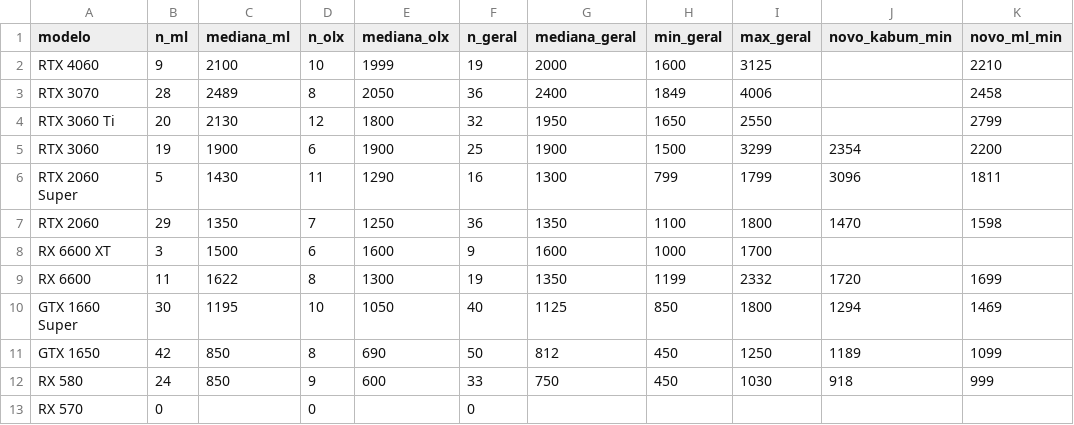
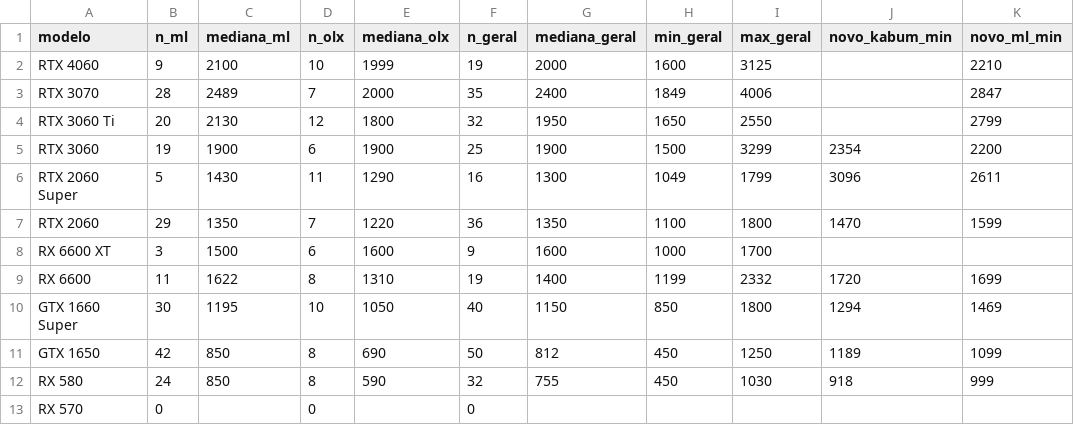
Before and after one commit to caio-eps/precojusto-dados, a CSV file: medianas.csv, drawn as a sheet.

```diff
--- a/medianas.csv
+++ b/medianas.csv
@@ -2,12 +2,12 @@ modelo,n_ml,mediana_ml,n_olx,mediana_olx,n_geral,mediana_geral,min_geral,max_ger
 RTX 4060,9,2100,10,1999,19,2000,1600,3125,,2210
-RTX 3070,28,2489,8,2050,36,2400,1849,4006,,2458
+RTX 3070,28,2489,7,2000,35,2400,1849,4006,,2847
 RTX 3060 Ti,20,2130,12,1800,32,1950,1650,2550,,2799
 RTX 3060,19,1900,6,1900,25,1900,1500,3299,2354,2200
-RTX 2060 Super,5,1430,11,1290,16,1300,799,1799,3096,1811
-RTX 2060,29,1350,7,1250,36,1350,1100,1800,1470,1598
+RTX 2060 Super,5,1430,11,1290,16,1300,1049,1799,3096,2611
+RTX 2060,29,1350,7,1220,36,1350,1100,1800,1470,1599
 RX 6600 XT,3,1500,6,1600,9,1600,1000,1700,,
-RX 6600,11,1622,8,1300,19,1350,1199,2332,1720,1699
-GTX 1660 Super,30,1195,10,1050,40,1125,850,1800,1294,1469
+RX 6600,11,1622,8,1310,19,1400,1199,2332,1720,1699
+GTX 1660 Super,30,1195,10,1050,40,1150,850,1800,1294,1469
 GTX 1650,42,850,8,690,50,812,450,1250,1189,1099
-RX 580,24,850,9,600,33,750,450,1030,918,999
+RX 580,24,850,8,590,32,755,450,1030,918,999
 RX 570,0,,0,,0,,,,,
```
Also changed, not shown: 1 other file.
